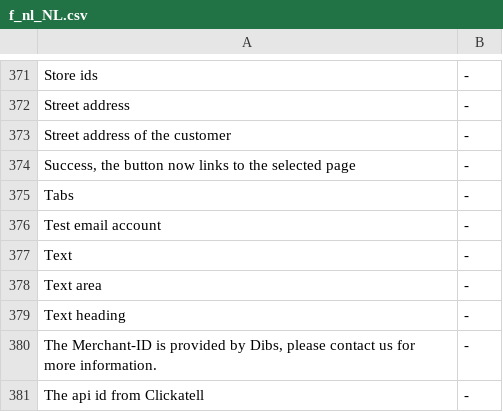
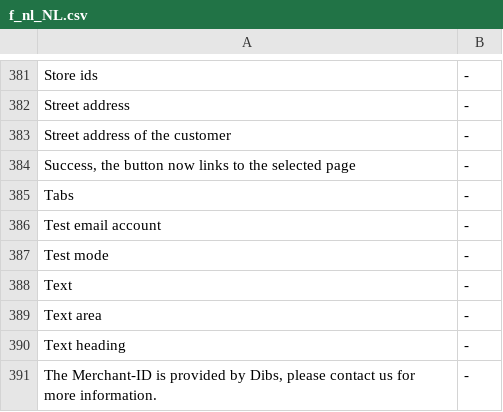
Before and after one commit to tamzidoronno/zaui-v4, a CSV file: com.getshop.client/ROOT/translation/stripped/f_nl_NL.csv, drawn as a sheet; only a part is shown, gaps mark what is left out; the shorter side is filled out with more unchanged rows; the diff covers the shown part only; the diff names each change by its address in the sheet, - before the commit and + after, or states it on an @@ line.

```diff
--- a/com.getshop.client/ROOT/translation/stripped/f_nl_NL.csv
+++ b/com.getshop.client/ROOT/translation/stripped/f_nl_NL.csv
+row 387: Test mode | -
```
Also changed, not shown: 12 added rows elsewhere in this file, com.getshop.client/ROOT/translation/f_base.csv, com.getshop.client/ROOT/translation/stripped/f_en_en.csv, 19 other files.
